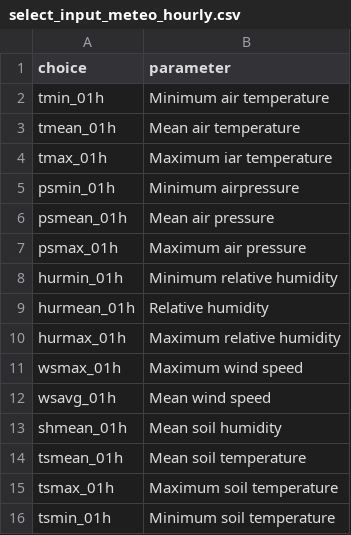
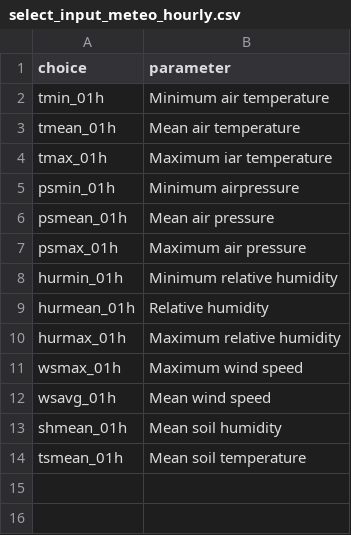
Before and after one commit to alexdum/ltser, a CSV file: www/data/tabs/select_input_meteo_hourly.csv, drawn as a sheet; the diff names each change by its address in the sheet, - before the commit and + after, or states it on an @@ line.

```diff
--- a/www/data/tabs/select_input_meteo_hourly.csv
+++ b/www/data/tabs/select_input_meteo_hourly.csv
-row 15: tsmax_01h | Maximum soil temperature
-row 16: tsmin_01h | Minimum soil temperature
```
Also changed, not shown: www/data/tabs/select_input_meteo_daily.csv.
